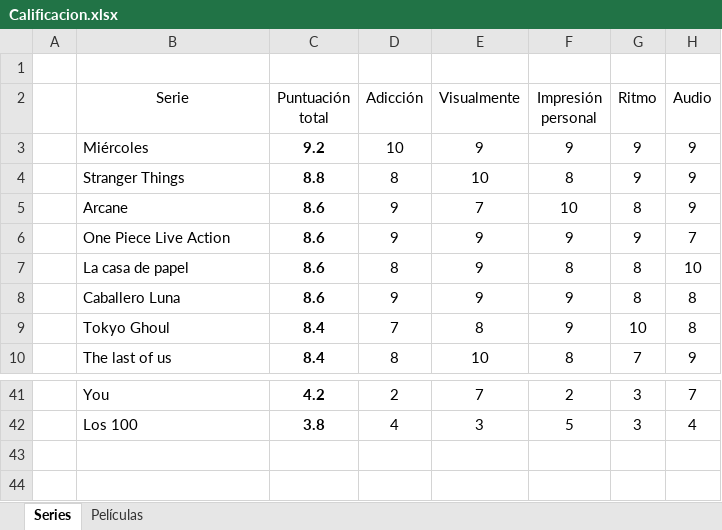
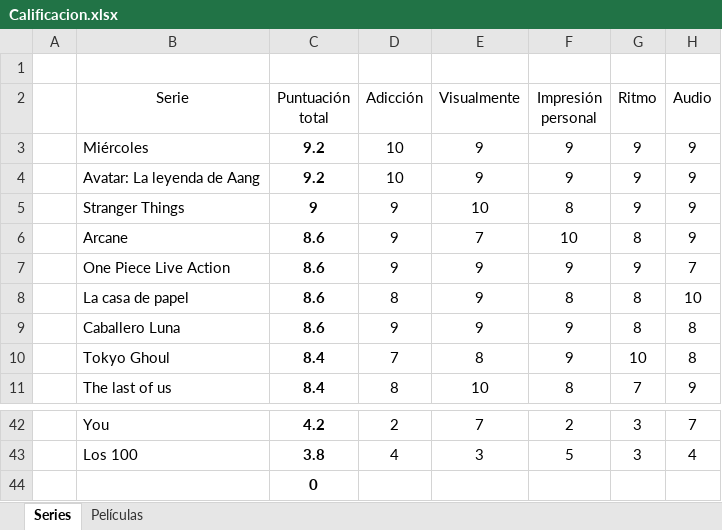
Before and after one commit to jarasa03/Calificacion-de-peliculas-y-series, an Excel workbook: Calificacion.xlsx, sheet Series, drawn as a sheet; only a part is shown, gaps mark what is left out; values as stored, in another font and other column widths than the file's, no borders; table styles not drawn; addresses are those after the commit; the diff names each change by its address in the sheet, - before the commit and + after, or states it on an @@ line.

Commit message:
V9

```diff
--- a/Calificacion.xlsx (sheet Series)
+++ b/Calificacion.xlsx (sheet Series)
+row 4:  | Avatar: La leyenda de Aang | 9.2 | 10 | 9 | 9 | 9 | 9
-C5 (Puntuación total): 8.8
+C5 (Puntuación total): 9
-D5 (Adicción): 8
+D5 (Adicción): 9
+row 44:  |  | 0
```
